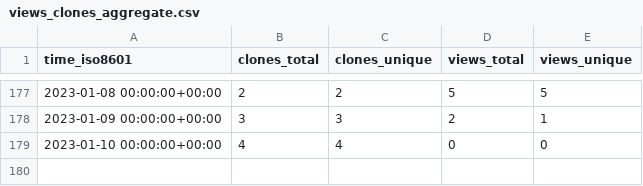
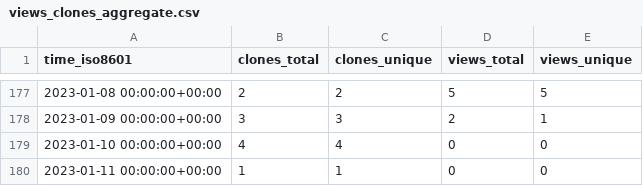
Before and after one commit to craciunoiuc/acs-homework-index, a CSV file: craciunoiuc/acs-homework-index/ghrs-data/views_clones_aggregate.csv, drawn as a sheet; only a part is shown, gaps mark what is left out; the diff names each change by its address in the sheet, - before the commit and + after, or states it on an @@ line.

```diff
--- a/craciunoiuc/acs-homework-index/ghrs-data/views_clones_aggregate.csv
+++ b/craciunoiuc/acs-homework-index/ghrs-data/views_clones_aggregate.csv
+row 180: 2023-01-11 00:00:00+00:00 | 1 | 1 | 0 | 0
```
Also changed, not shown: 1 other file.
